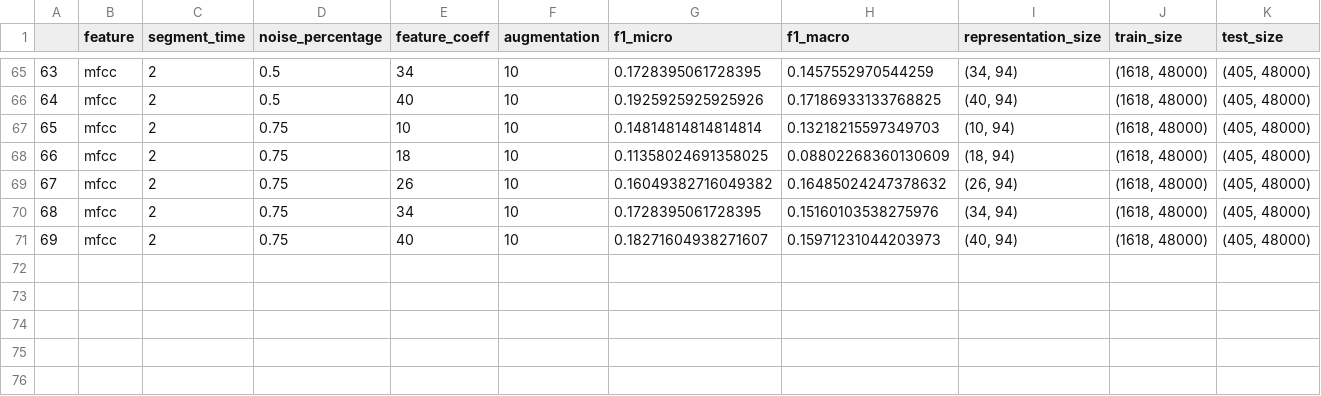
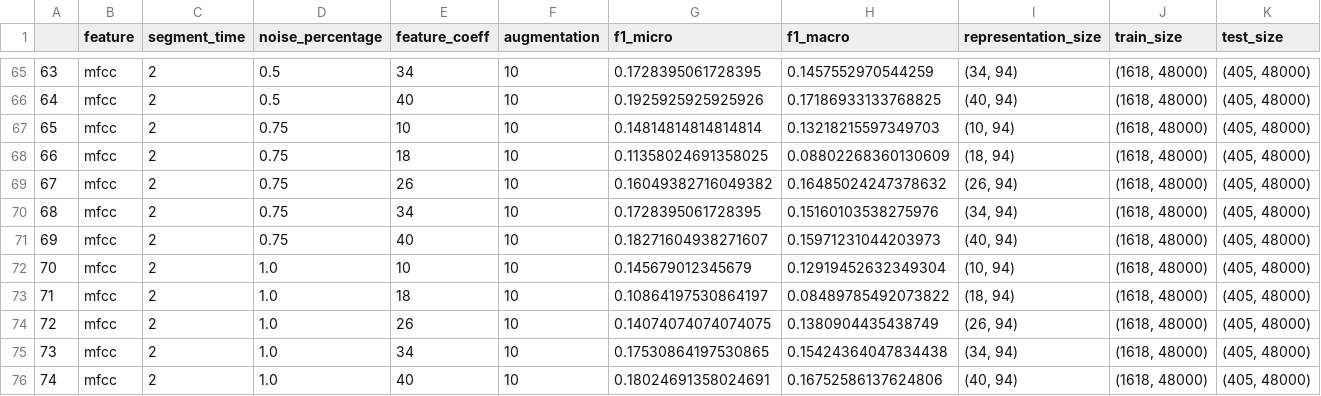
Before and after one commit to devbaraus/ml_ifgaudio, a CSV file: results/mfcc_svm.csv, drawn as a sheet; only a part is shown, gaps mark what is left out.

```diff
--- a/results/mfcc_svm.csv
+++ b/results/mfcc_svm.csv
@@ -71 +71,6 @@
 69,mfcc,2,0.75,40,10,0.18271604938271607,0.15971231044203973,"(40, 94)","(1618, 48000)","(405, 48000)"
+70,mfcc,2,1.0,10,10,0.145679012345679,0.12919452632349304,"(10, 94)","(1618, 48000)","(405, 48000)"
+71,mfcc,2,1.0,18,10,0.10864197530864197,0.08489785492073822,"(18, 94)","(1618, 48000)","(405, 48000)"
+72,mfcc,2,1.0,26,10,0.14074074074074075,0.1380904435438749,"(26, 94)","(1618, 48000)","(405, 48000)"
+73,mfcc,2,1.0,34,10,0.17530864197530865,0.15424364047834438,"(34, 94)","(1618, 48000)","(405, 48000)"
+74,mfcc,2,1.0,40,10,0.18024691358024691,0.16752586137624806,"(40, 94)","(1618, 48000)","(405, 48000)"
```
Also changed, not shown: 6 other files.
